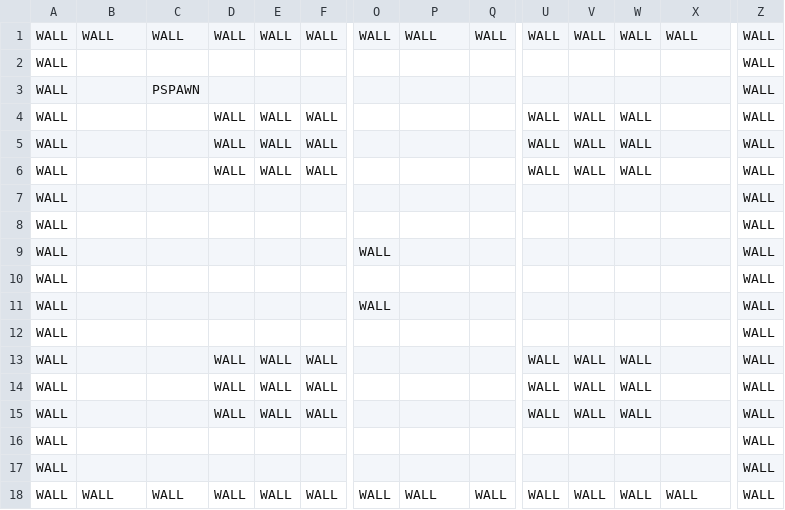
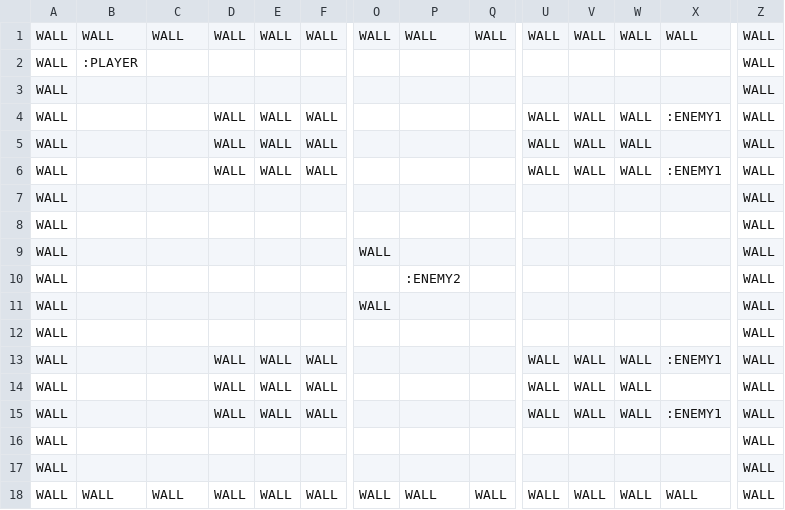
Before and after one commit to Sotakebk/synthwave-havoc, a CSV file: Assets/Levels/map.csv, drawn as a sheet; only a part is shown, gaps mark what is left out; removed rows and columns are numbered as before the commit, all else as after; rows hold the shown columns only; the diff names each change by its address in the sheet, - before the commit and + after, or states it on an @@ line.

Commit message:
changes in how levels are loaded

```diff
--- a/Assets/Levels/map.csv
+++ b/Assets/Levels/map.csv
+row 2: WALL | :PLAYER |  |  |  |  |  |  |  |  |  |  |  | WALL
-row 3: WALL |  | PSPAWN |  |  |  |  |  |  |  |  |  |  | WALL
+row 4: WALL |  |  | WALL | WALL | WALL |  |  |  | WALL | WALL | WALL | :ENEMY1 | WALL
-X6: (empty)
+X6: :ENEMY1
-row 6: WALL |  |  | WALL | WALL | WALL |  |  |  | WALL | WALL | WALL |  | WALL
-P10: (empty)
+P10: :ENEMY2
+row 13: WALL |  |  | WALL | WALL | WALL |  |  |  | WALL | WALL | WALL | :ENEMY1 | WALL
-X15: (empty)
+X15: :ENEMY1
-row 15: WALL |  |  | WALL | WALL | WALL |  |  |  | WALL | WALL | WALL |  | WALL
```
Also changed, not shown: 37 other files.
